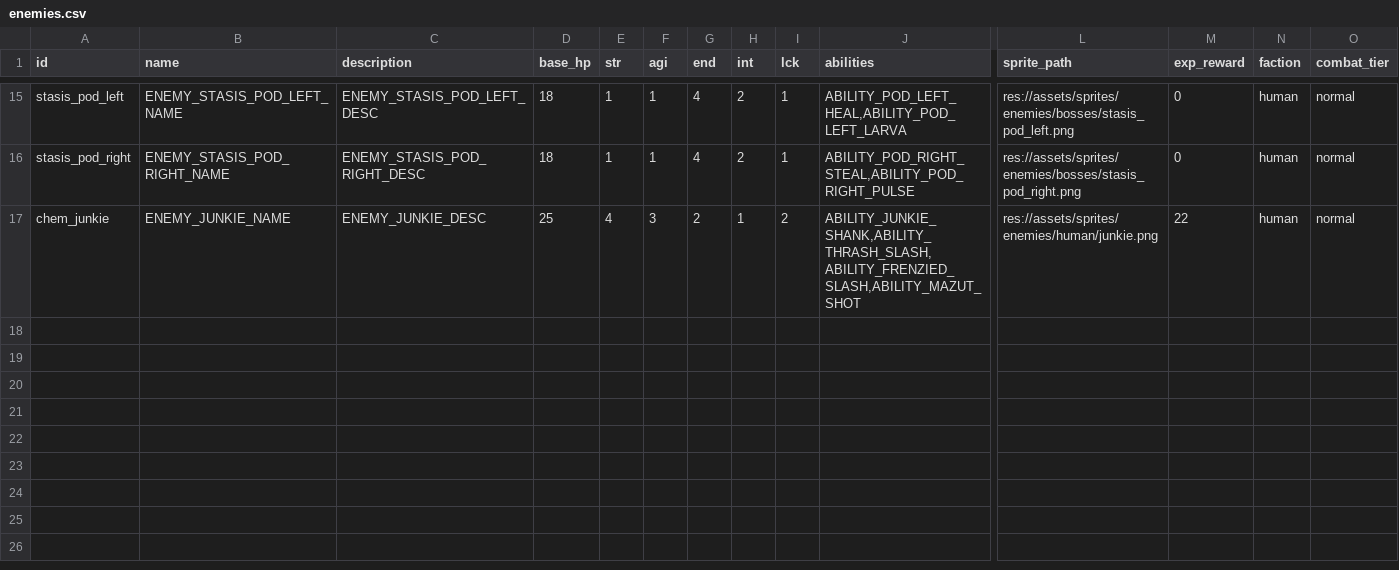
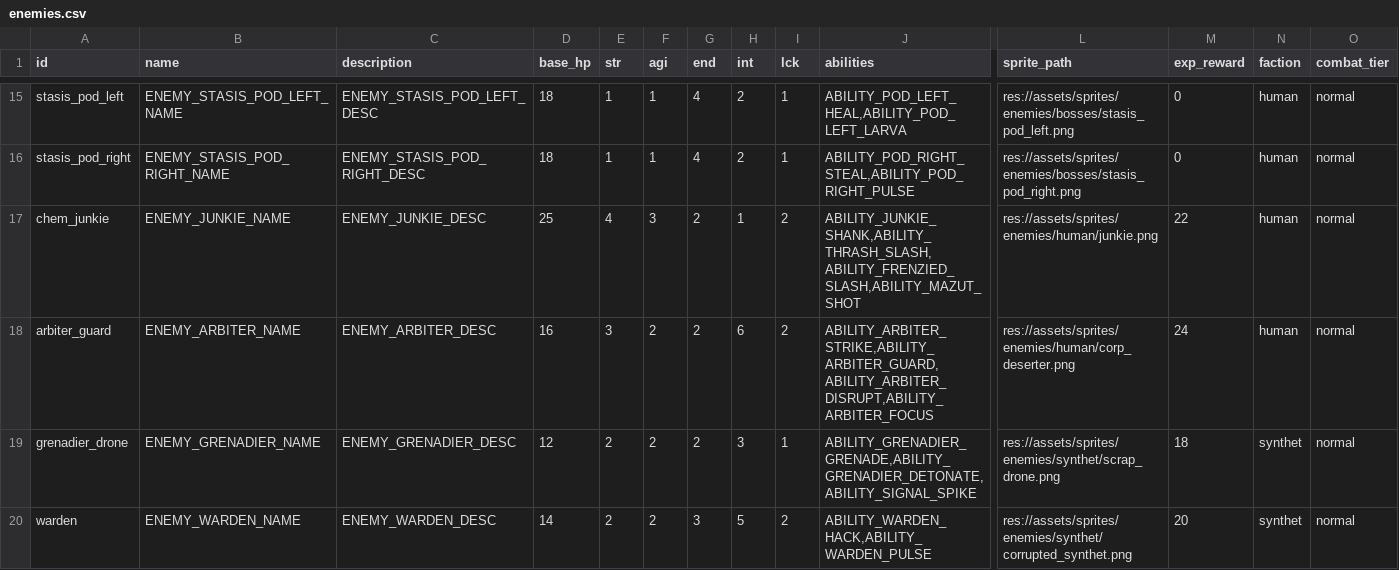
Before and after one commit to vtyurin89/framewrack_v1, a CSV file: data/enemies.csv, drawn as a sheet; only a part is shown, gaps mark what is left out; rows hold the shown columns only; the diff names each change by its address in the sheet, - before the commit and + after, or states it on an @@ line.

Commit message:
feat: cell damage, new enemies and hacked status

```diff
--- a/data/enemies.csv
+++ b/data/enemies.csv
+row 18: arbiter_guard | ENEMY_ARBITER_NAME | ENEMY_ARBITER_DESC | 16 | 3 | 2 | 2 | 6 | 2 | ABILITY_ARBITER_STRIKE,ABILITY_ARBITER_GUARD,ABILITY_ARBITER_DISRUPT,ABILITY_ARBITER_FOCUS | res://assets/sprites/enemies/human/corp_deserter.png | 24 | human | normal
+row 19: grenadier_drone | ENEMY_GRENADIER_NAME | ENEMY_GRENADIER_DESC | 12 | 2 | 2 | 2 | 3 | 1 | ABILITY_GRENADIER_GRENADE,ABILITY_GRENADIER_DETONATE,ABILITY_SIGNAL_SPIKE | res://assets/sprites/enemies/synthet/scrap_drone.png | 18 | synthet | normal
+row 20: warden | ENEMY_WARDEN_NAME | ENEMY_WARDEN_DESC | 14 | 2 | 2 | 3 | 5 | 2 | ABILITY_WARDEN_HACK,ABILITY_WARDEN_PULSE | res://assets/sprites/enemies/synthet/corrupted_synthet.png | 20 | synthet | normal
```
Also changed, not shown: data/abilities.csv, data/items.csv, 27 other files.
